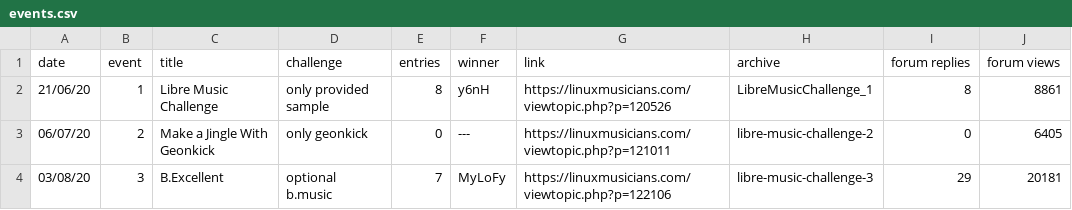
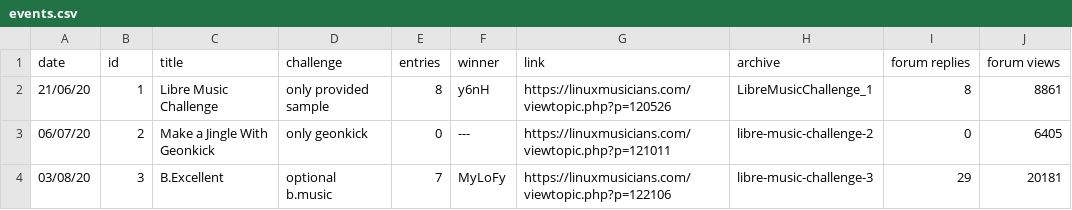
Before and after one commit to nyxkn/libre-music-challenge, a CSV file: data/events.csv, drawn as a sheet; only a part is shown.

Commit message:
follow up archive id change. change events event field to id

```diff
--- a/data/events.csv
+++ b/data/events.csv
@@ -1,2 +1,2 @@
-date,event,title,challenge,entries,winner,link,archive,forum replies,forum views
+date,id,title,challenge,entries,winner,link,archive,forum replies,forum views
 21/06/20,1,Libre Music Challenge,only provided sample,8,y6nH,https://linuxmusicians.com/viewtopic.php?p=120526,LibreMusicChallenge_1,8,8861
```
Also changed, not shown: 5 other files.
